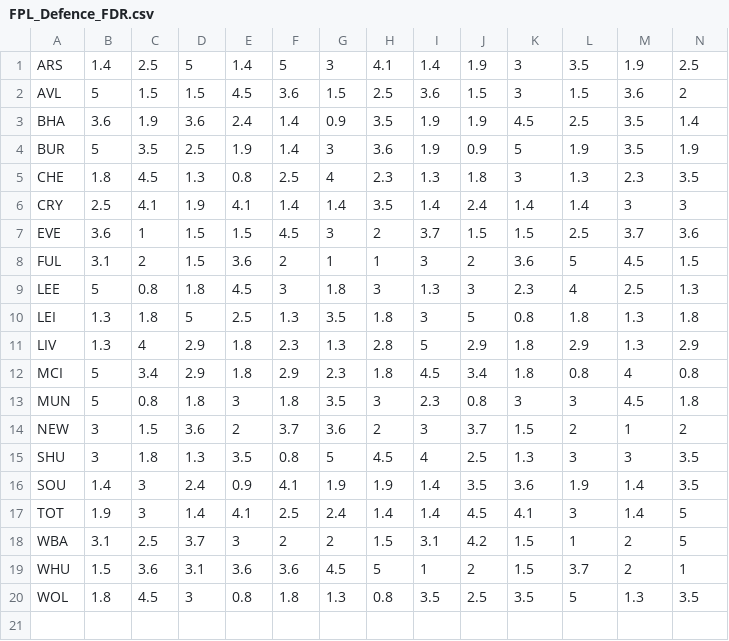
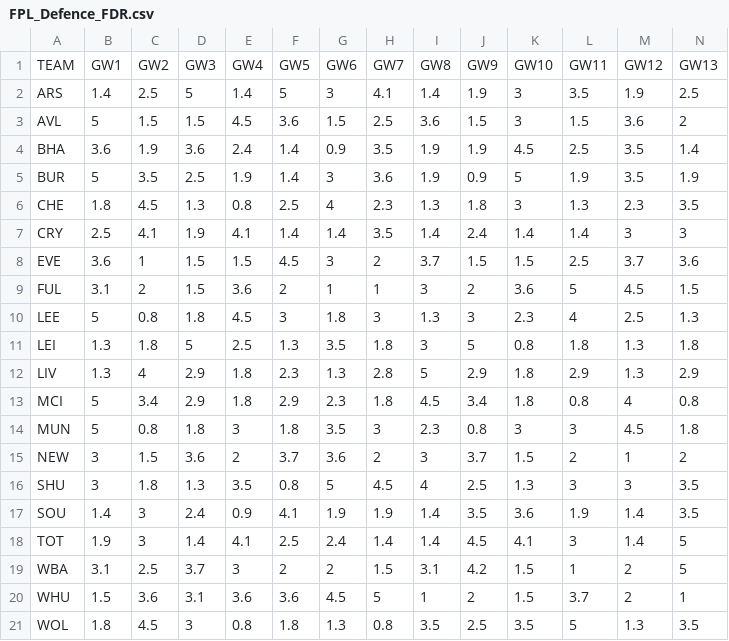
Before and after one commit to priyanshux/FPL-Defence-Rotations, a CSV file: FPL_Defence_FDR.csv, drawn as a sheet; only a part is shown; rows hold the shown columns only; the diff names each change by its address in the sheet, - before the commit and + after, or states it on an @@ line.

```diff
--- a/FPL_Defence_FDR.csv
+++ b/FPL_Defence_FDR.csv
+row 1: TEAM | GW1 | GW2 | GW3 | GW4 | GW5 | GW6 | GW7 | GW8 | GW9 | GW10 | GW11 | GW12 | GW13
```
Also changed, not shown: 1 other file.
